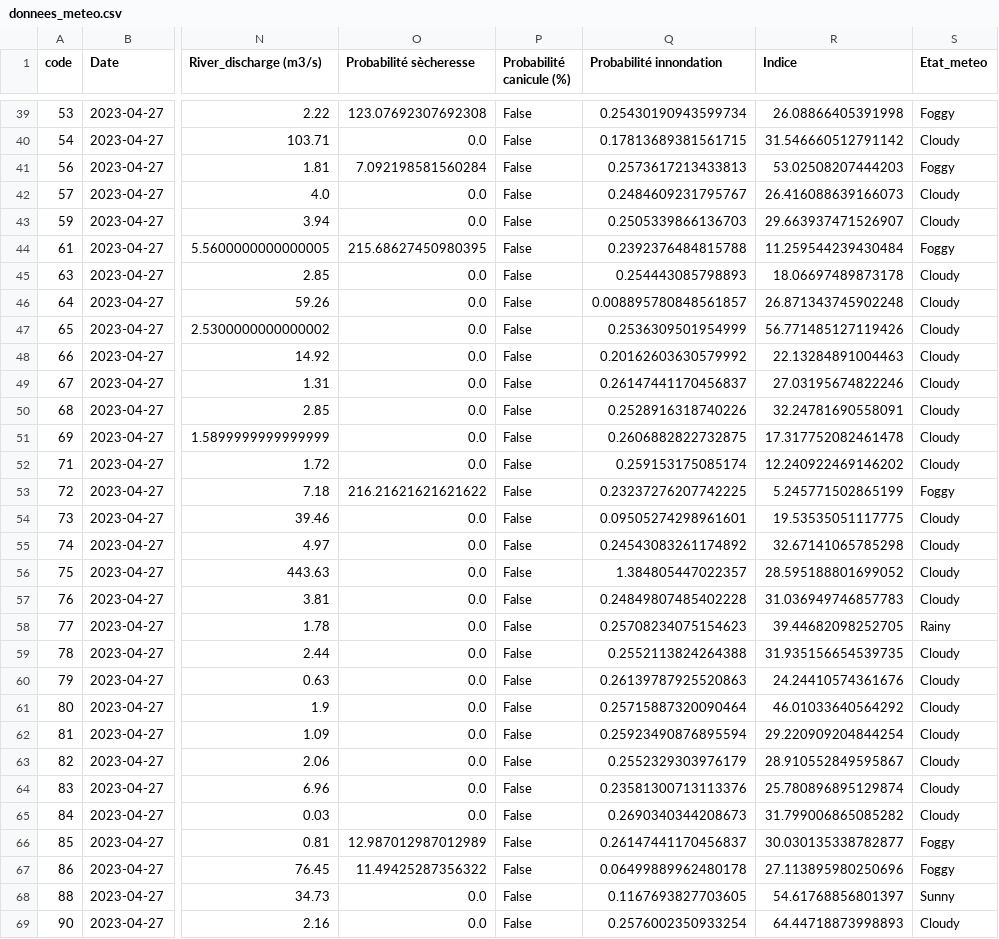
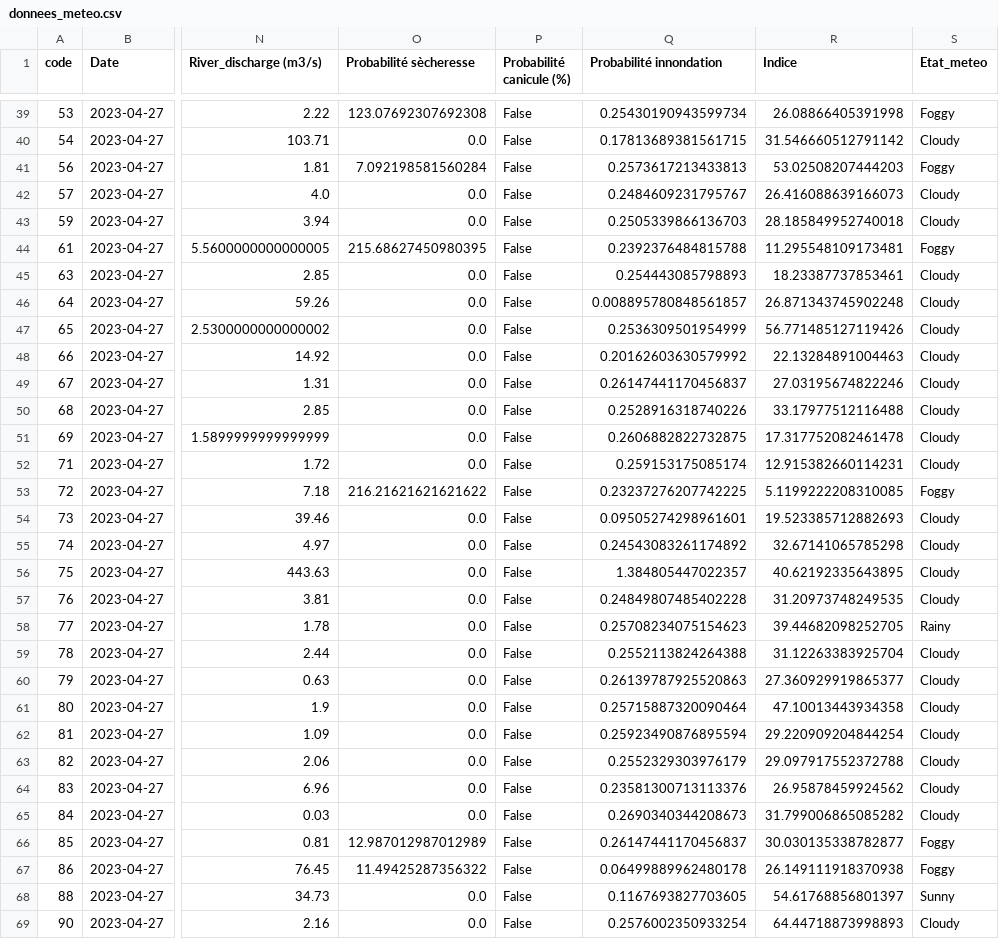
Before and after one commit to Oscar-T24/PySky, a CSV file: scripts opérationnels/donnees_meteo.csv, drawn as a sheet; only a part is shown, gaps mark what is left out; the diff covers the shown part only; the diff names each change by its address in the sheet, - before the commit and + after, or states it on an @@ line.

```diff
--- a/scripts opérationnels/donnees_meteo.csv
+++ b/scripts opérationnels/donnees_meteo.csv
-R43 (Indice): 29.663937471526907
+R43 (Indice): 28.185849952740018
-R44 (Indice): 11.259544239430484
+R44 (Indice): 11.295548109173481
-R45 (Indice): 18.06697489873178
+R45 (Indice): 18.23387737853461
-R50 (Indice): 32.24781690558091
+R50 (Indice): 33.17977512116488
-R52 (Indice): 12.240922469146202
+R52 (Indice): 12.915382660114231
-R53 (Indice): 5.245771502865199
+R53 (Indice): 5.1199222208310085
-R54 (Indice): 19.53535051117775
+R54 (Indice): 19.523385712882693
-R56 (Indice): 28.595188801699052
+R56 (Indice): 40.62192335643895
-R57 (Indice): 31.036949746857783
+R57 (Indice): 31.20973748249535
-R59 (Indice): 31.935156654539735
+R59 (Indice): 31.12263383925704
-R60 (Indice): 24.24410574361676
+R60 (Indice): 27.360929919865377
-R61 (Indice): 46.01033640564292
+R61 (Indice): 47.10013443934358
-R63 (Indice): 28.910552849595867
+R63 (Indice): 29.097917552372788
-R64 (Indice): 25.780896895129874
+R64 (Indice): 26.95878459924562
-R67 (Indice): 27.113895980250696
+R67 (Indice): 26.149111918370938
```
Also changed, not shown: 13 edited cells elsewhere in this file, 2 other files.
